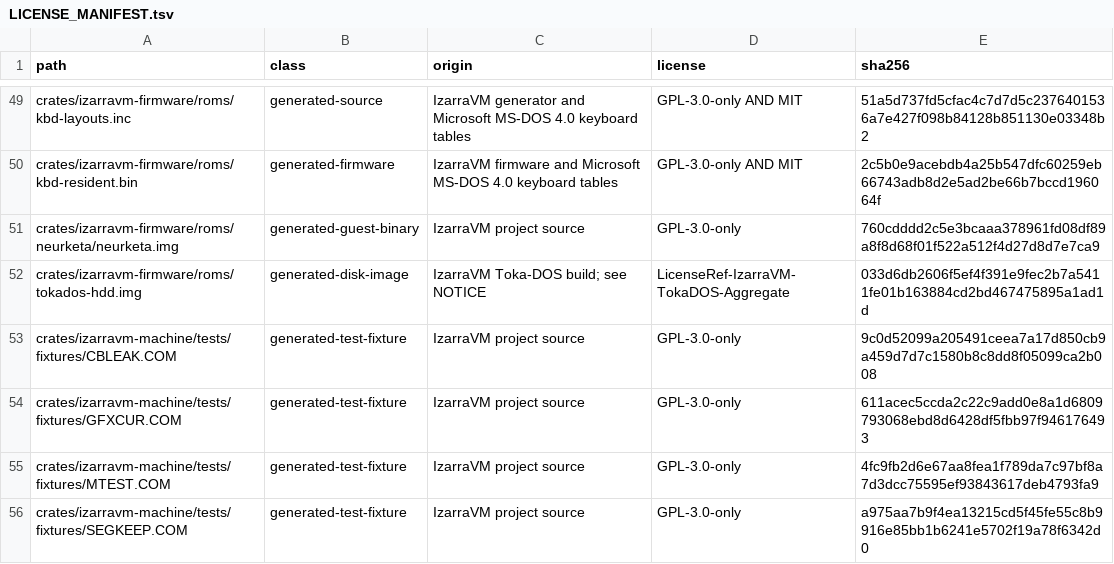
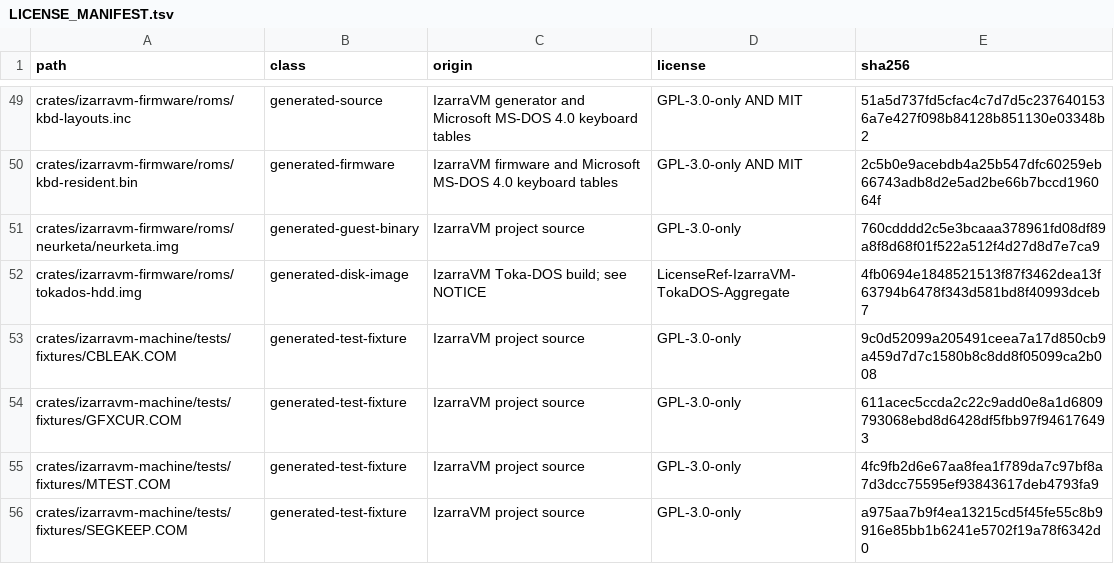
Before and after one commit to vorvek/IzarraVM, a TSV file: LICENSE_MANIFEST.tsv, drawn as a sheet; only a part is shown, gaps mark what is left out.

```diff
--- a/LICENSE_MANIFEST.tsv
+++ b/LICENSE_MANIFEST.tsv
@@ -51,3 +51,3 @@ crates/izarravm-firmware/roms/kbd-resident.bin	generated-firmware	IzarraVM firmw
 crates/izarravm-firmware/roms/neurketa/neurketa.img	generated-guest-binary	IzarraVM project source	GPL-3.0-only	760cdddd2c5e3bcaaa378961fd08df89a8f8d68f01f522a512f4d27d8d7e7ca9
-crates/izarravm-firmware/roms/tokados-hdd.img	generated-disk-image	IzarraVM Toka-DOS build; see NOTICE	LicenseRef-IzarraVM-TokaDOS-Aggregate	033d6db2606f5ef4f391e9fec2b7a5411fe01b163884cd2bd467475895a1ad1d
+crates/izarravm-firmware/roms/tokados-hdd.img	generated-disk-image	IzarraVM Toka-DOS build; see NOTICE	LicenseRef-IzarraVM-TokaDOS-Aggregate	4fb0694e1848521513f87f3462dea13f63794b6478f343d581bd8f40993dceb7
 crates/izarravm-machine/tests/fixtures/CBLEAK.COM	generated-test-fixture	IzarraVM project source	GPL-3.0-only	9c0d52099a205491ceea7a17d850cb9a459d7d7c1580b8c8dd8f05099ca2b008
```
Also changed, not shown: 6 other files.
